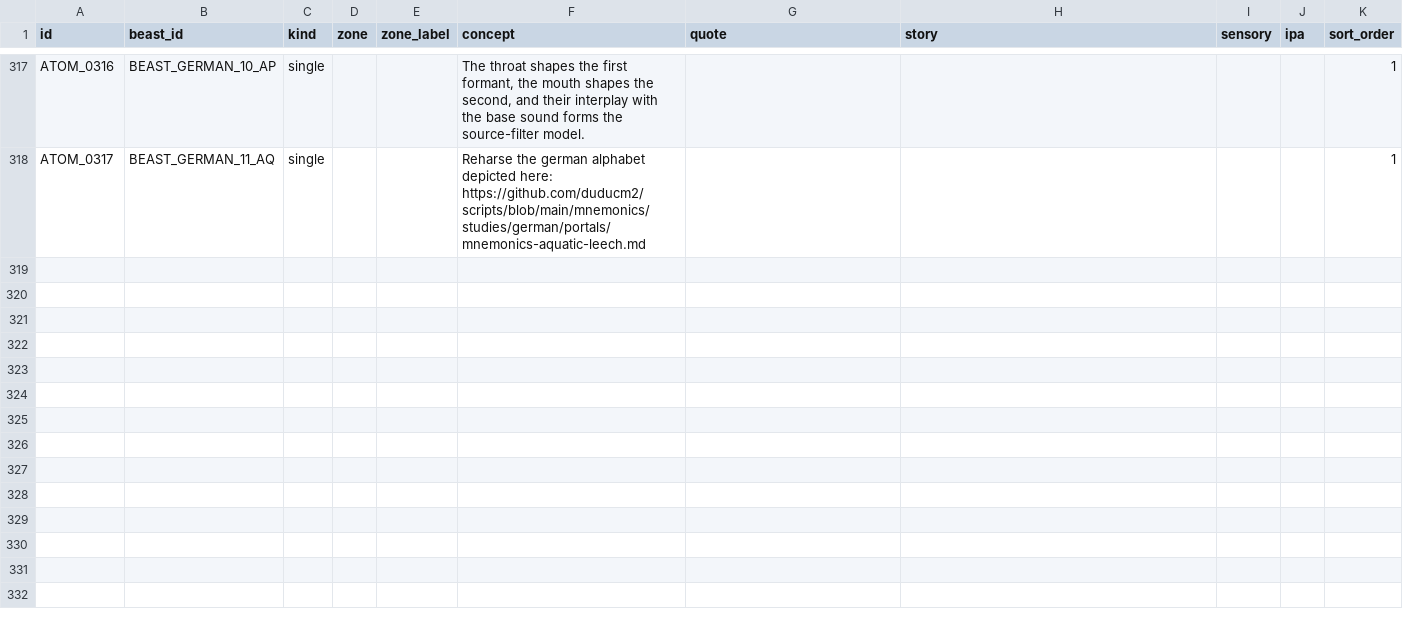
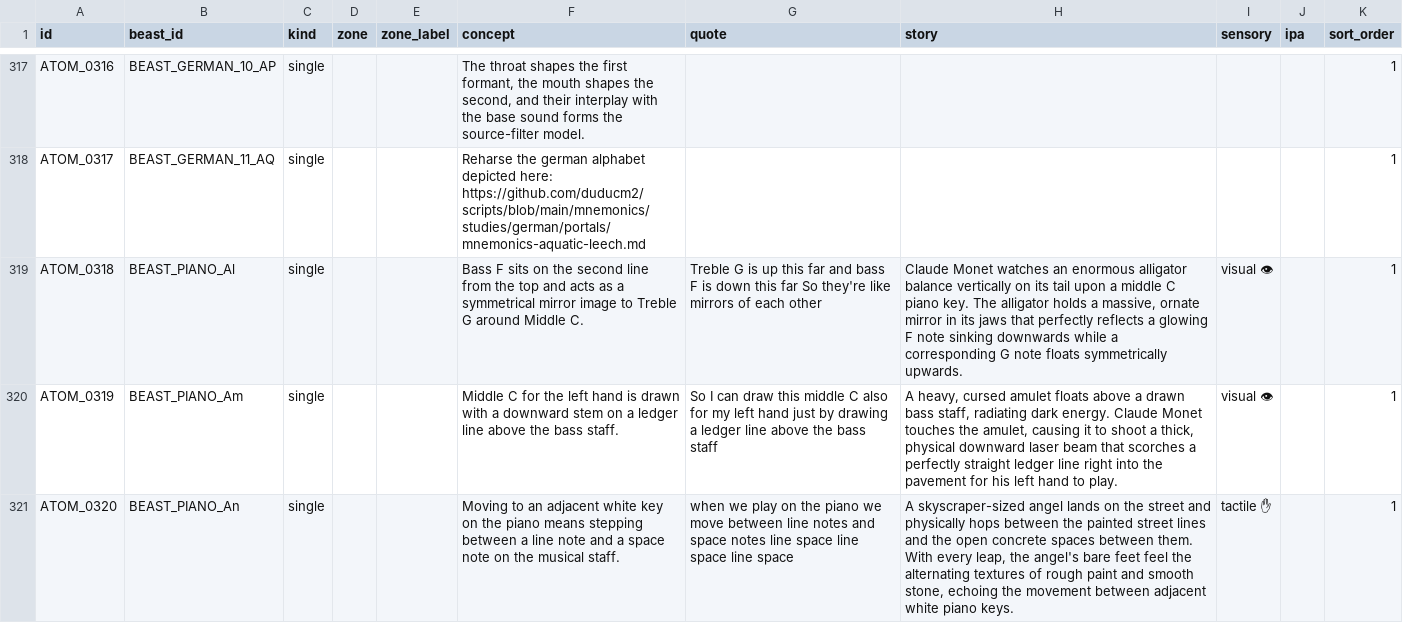
Before and after one commit to duducm2/scripts, a CSV file: mnemonics/data/atoms.csv, drawn as a sheet; only a part is shown, gaps mark what is left out; the diff covers the shown part only; the diff names each change by its address in the sheet, - before the commit and + after, or states it on an @@ line.

```diff
--- a/mnemonics/data/atoms.csv
+++ b/mnemonics/data/atoms.csv
+row 319: ATOM_0318 | BEAST_PIANO_Al | single |  |  | Bass F sits on the second line from the top and acts as a symmetrical mirror image to Treble G around Middle C. | Treble G is up this far and bass F is down this far So they're like mirrors of each other | Claude Monet watches an enormous alligator balance vertically on its tail upon a middle C piano key. The alligator holds a massive, ornate mirror in its jaws that perfectly reflects a glowing F note sinking downwards while a corresponding G note floats symmetrically upwards. | visual 👁 |  | 1
+row 320: ATOM_0319 | BEAST_PIANO_Am | single |  |  | Middle C for the left hand is drawn with a downward stem on a ledger line above the bass staff. | So I can draw this middle C also for my left hand just by drawing a ledger line above the bass staff | A heavy, cursed amulet floats above a drawn bass staff, radiating dark energy. Claude Monet touches the amulet, causing it to shoot a thick, physical downward laser beam that scorches a perfectly straight ledger line right into the pavement for his left hand to play. | visual 👁 |  | 1
+row 321: ATOM_0320 | BEAST_PIANO_An | single |  |  | Moving to an adjacent white key on the piano means stepping between a line note and a space note on the musical staff. | when we play on the piano we move between line notes and space notes line space line space line space | A skyscraper-sized angel lands on the street and physically hops between the painted street lines and the open concrete spaces between them. With every leap, the angel's bare feet feel the alternating textures of rough paint and smooth stone, echoing the movement between adjacent white piano keys. | tactile ✋ |  | 1
```
Also changed, not shown: 2 added rows elsewhere in this file, mnemonics/data/beasts.csv, mnemonics/data/palaces.csv, 4 other files.
